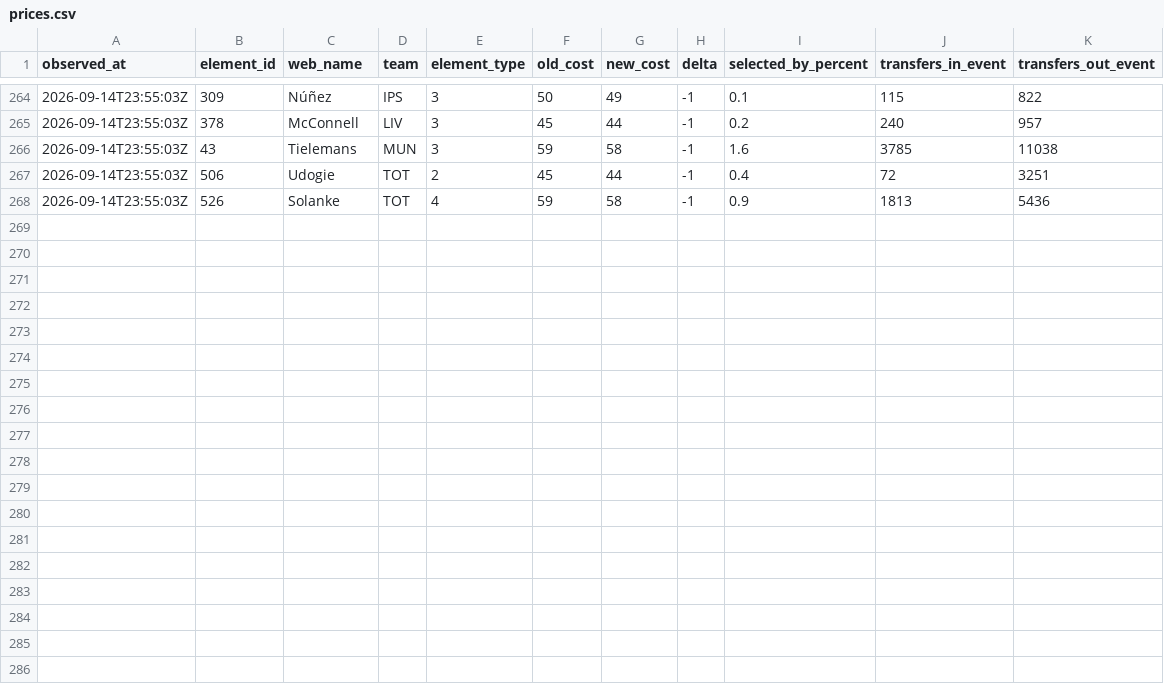
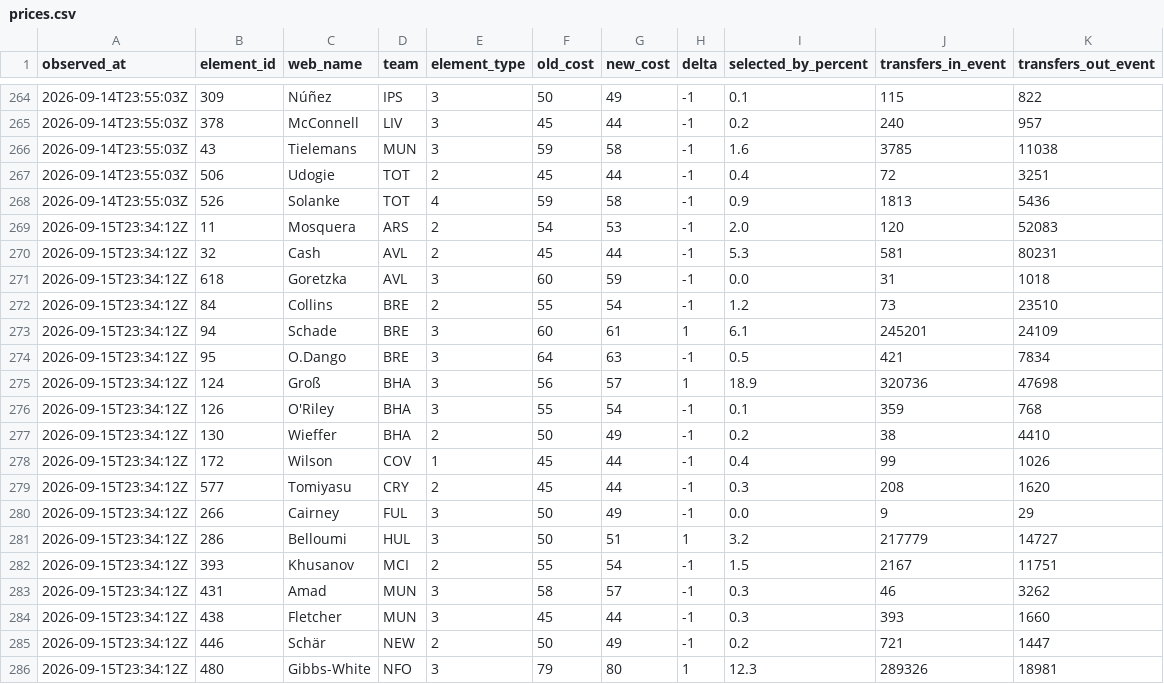
Before and after one commit to Unholy-smoke/fpl-mirror, a CSV file: data/history/prices.csv, drawn as a sheet; only a part is shown, gaps mark what is left out.

```diff
--- a/data/history/prices.csv
+++ b/data/history/prices.csv
@@ -268 +268,19 @@ observed_at,element_id,web_name,team,element_type,old_cost,new_cost,delta,select
 "2026-09-14T23:55:03Z",526,"Solanke","TOT",4,59,58,-1,"0.9",1813,5436
+"2026-09-15T23:34:12Z",11,"Mosquera","ARS",2,54,53,-1,"2.0",120,52083
+"2026-09-15T23:34:12Z",32,"Cash","AVL",2,45,44,-1,"5.3",581,80231
+"2026-09-15T23:34:12Z",618,"Goretzka","AVL",3,60,59,-1,"0.0",31,1018
+"2026-09-15T23:34:12Z",84,"Collins","BRE",2,55,54,-1,"1.2",73,23510
+"2026-09-15T23:34:12Z",94,"Schade","BRE",3,60,61,1,"6.1",245201,24109
+"2026-09-15T23:34:12Z",95,"O.Dango","BRE",3,64,63,-1,"0.5",421,7834
+"2026-09-15T23:34:12Z",124,"Groß","BHA",3,56,57,1,"18.9",320736,47698
+"2026-09-15T23:34:12Z",126,"O'Riley","BHA",3,55,54,-1,"0.1",359,768
+"2026-09-15T23:34:12Z",130,"Wieffer","BHA",2,50,49,-1,"0.2",38,4410
+"2026-09-15T23:34:12Z",172,"Wilson","COV",1,45,44,-1,"0.4",99,1026
+"2026-09-15T23:34:12Z",577,"Tomiyasu","CRY",2,45,44,-1,"0.3",208,1620
+"2026-09-15T23:34:12Z",266,"Cairney","FUL",3,50,49,-1,"0.0",9,29
+"2026-09-15T23:34:12Z",286,"Belloumi","HUL",3,50,51,1,"3.2",217779,14727
+"2026-09-15T23:34:12Z",393,"Khusanov","MCI",2,55,54,-1,"1.5",2167,11751
+"2026-09-15T23:34:12Z",431,"Amad","MUN",3,58,57,-1,"0.3",46,3262
+"2026-09-15T23:34:12Z",438,"Fletcher","MUN",3,45,44,-1,"0.3",393,1660
+"2026-09-15T23:34:12Z",446,"Schär","NEW",2,50,49,-1,"0.2",721,1447
+"2026-09-15T23:34:12Z",480,"Gibbs-White","NFO",3,79,80,1,"12.3",289326,18981
```
Also changed, not shown: 6 other files.
